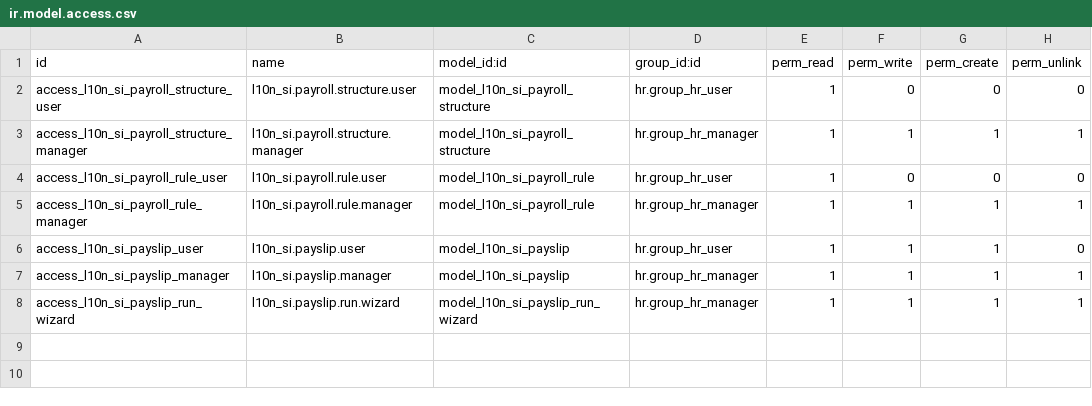
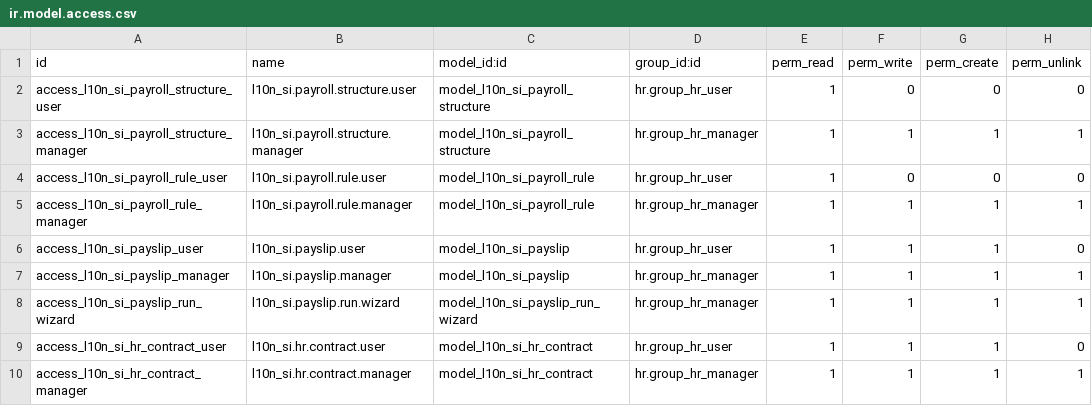
Before and after one commit to markec12345678/odoo, a CSV file: addons/l10n_si_hr_payroll_community/security/ir.model.access.csv, drawn as a sheet.

Commit message:
[FIX] Add missing ACL rules for 7 models across 5 SI/HR modules
Comprehensive integrity scan found 7 brand-new Model/TransientModel
classes that had NO ir.model.access.csv rows. Non-admin users could
not read, create, or write any records on these models - the modules
would appear broken for regular HR/Accounting users.

Fixed (each module's ACL CSV + manifest version bump 1.0.0 -> 1.0.1):

1. l10n_hr_evisitor  - CRITICAL: module had NO security/ dir at all.
   Added security/ir.model.access.csv with 6 rules covering all 3 new
   models:
     - l10n_hr.evisitor.accommodation     (user: read / mgr: full)
     - l10n_hr.evisitor.guest.registration (user: read+write+create / mgr: full)
     - l10n_hr.evisitor.log               (user: read / mgr: full)

2. l10n_si_bank_parser - missing rule for TransientModel
   l10n_si.bank.statement.import (the CAMT.053/MT940 import wizard).
   Account invoice group can now run the wizard.

3. l10n_si_hr_payroll_community - missing rule for new Model
   l10n_si.hr.contract (SI-specific contract: work hours, KMCP code,
   employment type). HR user can read/write/create; HR manager full.

4. l10n_si_intrastat - missing rule for new Model
   l10n_si.intrastat.line (per-line Intrastat declaration records).

5. l10n_si_vies_return - missing rule for new Model
   l10n_si.vies.line (per-line VIES declaration records).

```diff
--- a/addons/l10n_si_hr_payroll_community/security/ir.model.access.csv
+++ b/addons/l10n_si_hr_payroll_community/security/ir.model.access.csv
@@ -8 +8,3 @@ access_l10n_si_payslip_manager,l10n_si.payslip.manager,model_l10n_si_payslip,hr.
 access_l10n_si_payslip_run_wizard,l10n_si.payslip.run.wizard,model_l10n_si_payslip_run_wizard,hr.group_hr_manager,1,1,1,1
+access_l10n_si_hr_contract_user,l10n_si.hr.contract.user,model_l10n_si_hr_contract,hr.group_hr_user,1,1,1,0
+access_l10n_si_hr_contract_manager,l10n_si.hr.contract.manager,model_l10n_si_hr_contract,hr.group_hr_manager,1,1,1,1
```
Also changed, not shown: addons/l10n_si_intrastat/security/ir.model.access.csv, addons/l10n_si_vies_return/security/ir.model.access.csv, 7 other files.
